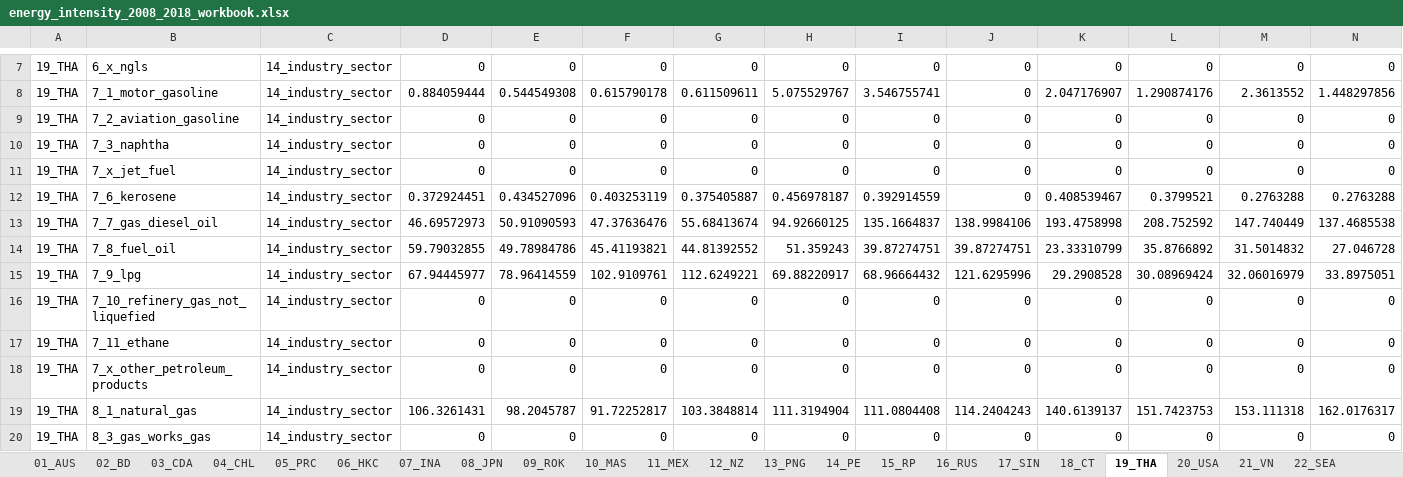
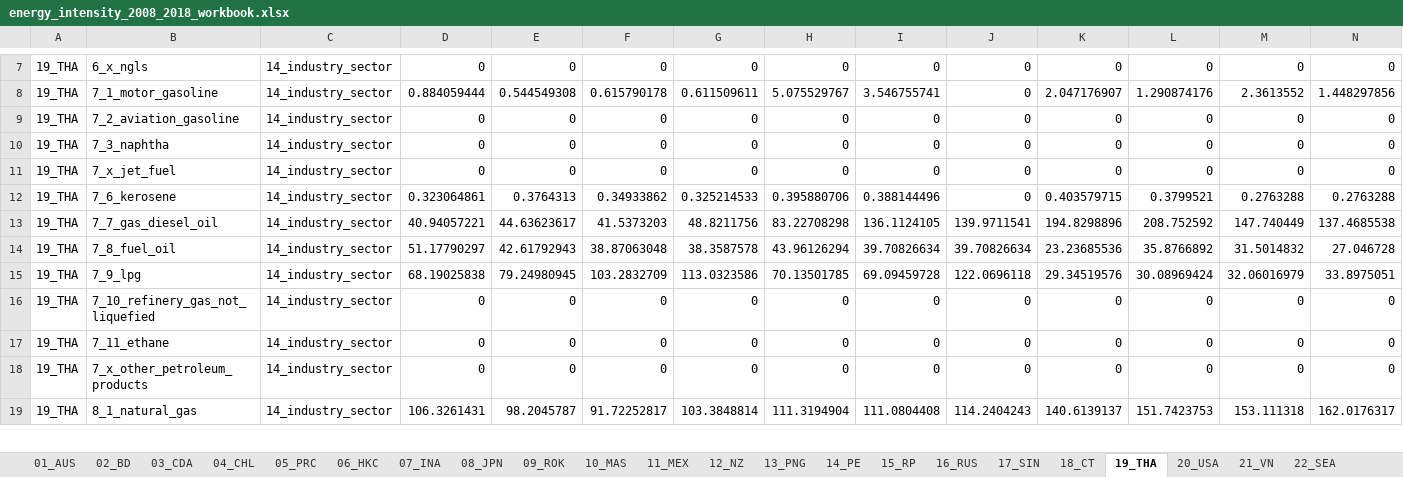
Before and after one commit to asia-pacific-energy-research-centre/Industry_8th, an Excel workbook: results/initial_look/energy_intensity_2008_2018_workbook.xlsx, sheet 19_THA, drawn as a sheet; only a part is shown, gaps mark what is left out; values as stored, in another font and other column widths than the file's, no borders; removed rows and columns are numbered as before the commit, all else as after; the diff covers the shown part only; the diff names each change by its address in the sheet, - before the commit and + after, or states it on an @@ line.

```diff
--- a/results/initial_look/energy_intensity_2008_2018_workbook.xlsx (sheet 19_THA)
+++ b/results/initial_look/energy_intensity_2008_2018_workbook.xlsx (sheet 19_THA)
-D12: 0.372924451
+D12: 0.323064861
-E12: 0.434527096
+E12: 0.3764313
-F12: 0.403253119
+F12: 0.34933862
-G12: 0.375405887
+G12: 0.325214533
-H12: 0.456978187
+H12: 0.395880706
-I12: 0.392914559
+I12: 0.388144496
-K12: 0.408539467
+K12: 0.403579715
-D13: 46.69572973
+D13: 40.94057221
-E13: 50.91090593
+E13: 44.63623617
-F13: 47.37636476
+F13: 41.5373203
-G13: 55.68413674
+G13: 48.8211756
-H13: 94.92660125
+H13: 83.22708298
-I13: 135.1664837
+I13: 136.1124105
-J13: 138.9984106
+J13: 139.9711541
-K13: 193.4758998
+K13: 194.8298896
-D14: 59.79032855
+D14: 51.17790297
-E14: 49.78984786
+E14: 42.61792943
-F14: 45.41193821
+F14: 38.87063048
-G14: 44.81392552
+G14: 38.3587578
-H14: 51.359243
+H14: 43.96126294
-I14: 39.87274751
+I14: 39.70826634
-J14: 39.87274751
+J14: 39.70826634
-K14: 23.33310799
+K14: 23.23685536
-D15: 67.94445977
+D15: 68.19025838
-E15: 78.96414559
+E15: 79.24980945
-F15: 102.9109761
+F15: 103.2832709
-G15: 112.6249221
+G15: 113.0323586
-H15: 69.88220917
+H15: 70.13501785
-I15: 68.96664432
+I15: 69.09459728
-J15: 121.6295996
+J15: 122.0696118
-K15: 29.2908528
+K15: 29.34519576
-row 20: 19_THA | 8_3_gas_works_gas | 14_industry_sector | 0 | 0 | 0 | 0 | 0 | 0 | 0 | 0 | 0 | 0 | 0
```
Also changed, not shown: 2 added rows, 43 removed rows and 316 edited cells elsewhere in this sheet, sheet APEC, sheet 22_SEA, sheet 10_MAS, sheet 06_HKC, sheet 23b_ONEA, sheet 23_NEA, 21 more sheets, results/initial_look/aluminium_2018_workbook.xlsx, results/initial_look/cement_2018_workbook.xlsx, 11 other files.
